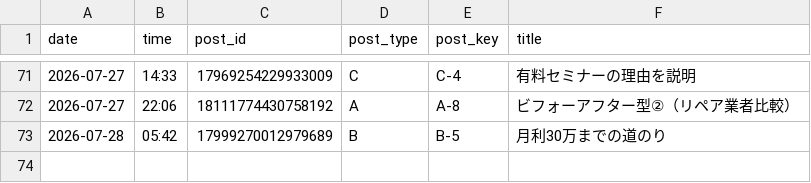
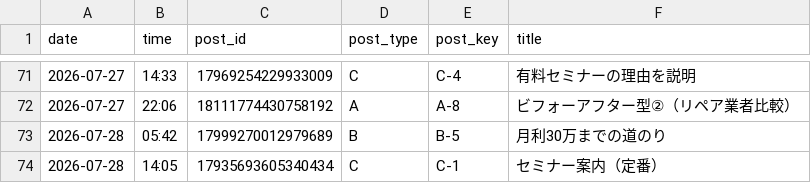
Before and after one commit to vintagegarakuta-gthub/meiryu-threads-auto-post, a CSV file: post_log.csv, drawn as a sheet; only a part is shown, gaps mark what is left out; the diff names each change by its address in the sheet, - before the commit and + after, or states it on an @@ line.

```diff
--- a/post_log.csv
+++ b/post_log.csv
+row 74: 2026-07-28 | 14:05 | 17935693605340434 | C | C-1 | セミナー案内（定番）
```
